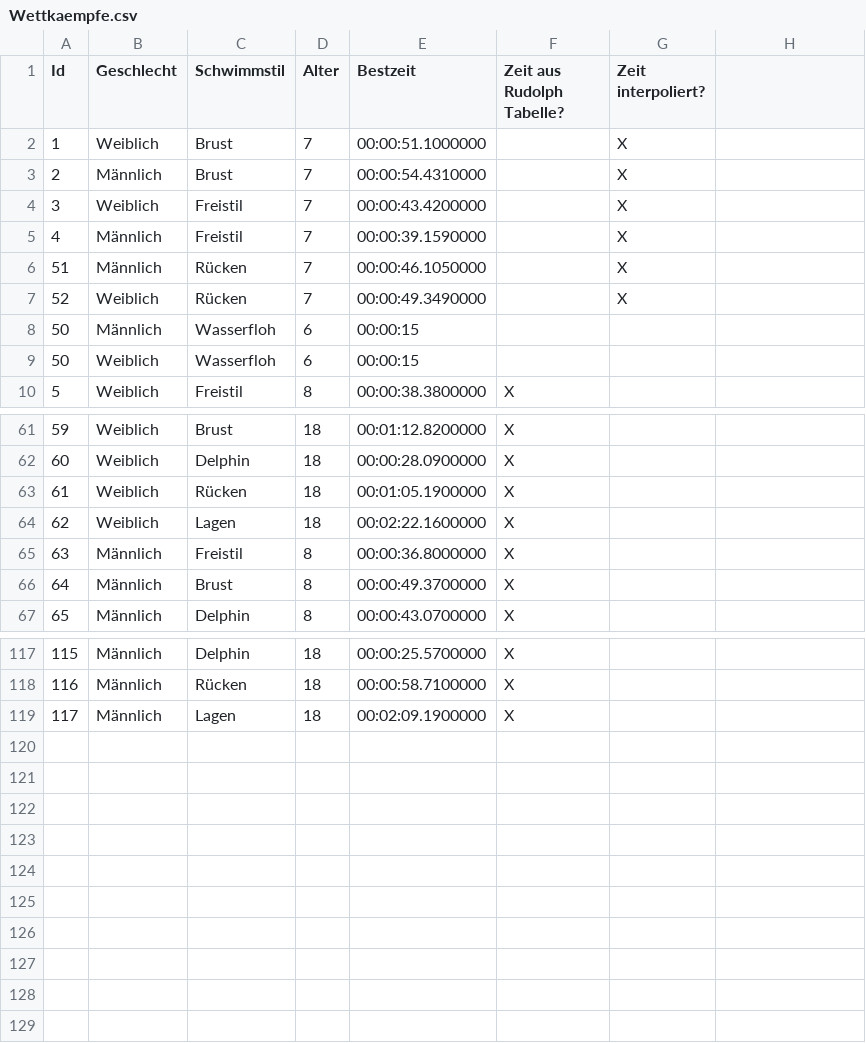
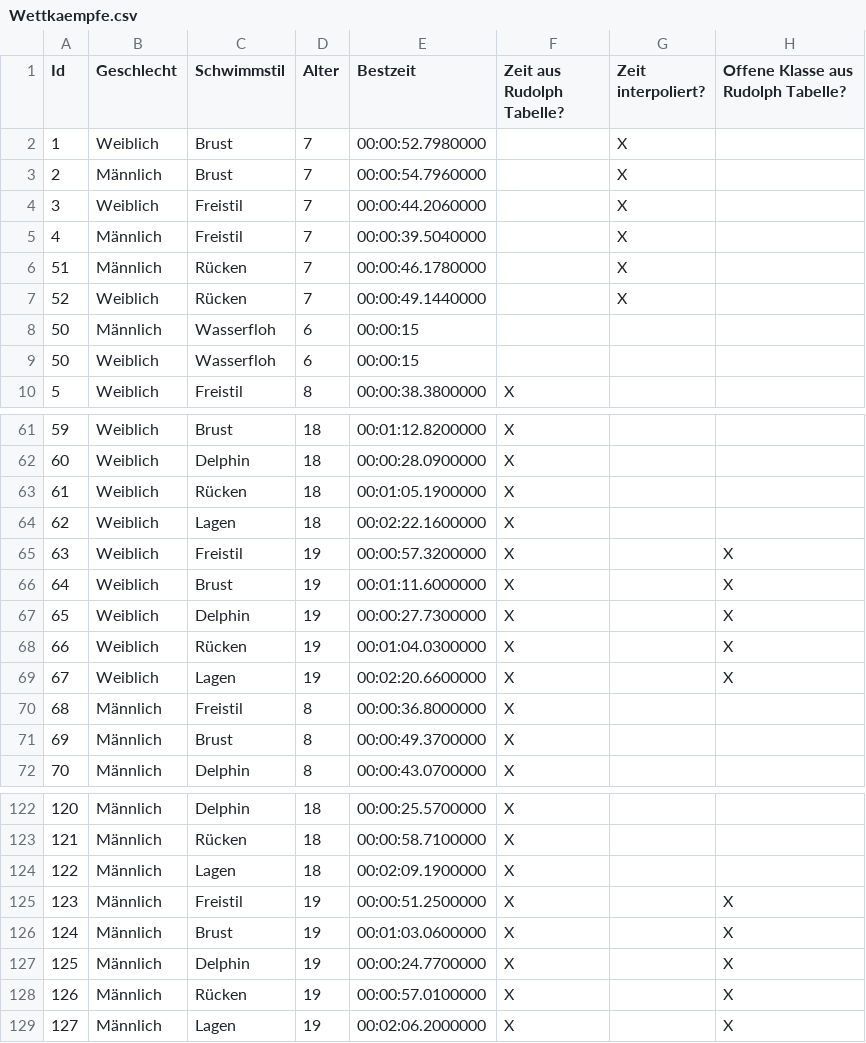
Before and after one commit to M1S2/Vereinsmeisterschaften, a CSV file: ExampleWorkspace/Wettkaempfe.csv, drawn as a sheet; only a part is shown, gaps mark what is left out; addresses are those after the commit; the diff names each change by its address in the sheet, - before the commit and + after, or states it on an @@ line.

Commit message:
Adapted rudolph table handling (interpolation changed from cubic spline to polynom, also use open age entries) (#29)

```diff
--- a/ExampleWorkspace/Wettkaempfe.csv
+++ b/ExampleWorkspace/Wettkaempfe.csv
-H1: (empty)
+H1: Offene Klasse aus Rudolph Tabelle?
-E2 (Bestzeit): 00:00:51.1000000
+E2 (Bestzeit): 00:00:52.7980000
-E3 (Bestzeit): 00:00:54.4310000
+E3 (Bestzeit): 00:00:54.7960000
-E4 (Bestzeit): 00:00:43.4200000
+E4 (Bestzeit): 00:00:44.2060000
-E5 (Bestzeit): 00:00:39.1590000
+E5 (Bestzeit): 00:00:39.5040000
-E6 (Bestzeit): 00:00:46.1050000
+E6 (Bestzeit): 00:00:46.1780000
-E7 (Bestzeit): 00:00:49.3490000
+E7 (Bestzeit): 00:00:49.1440000
+row 65: 63 | Weiblich | Freistil | 19 | 00:00:57.3200000 | X |  | X
+row 66: 64 | Weiblich | Brust | 19 | 00:01:11.6000000 | X |  | X
+row 67: 65 | Weiblich | Delphin | 19 | 00:00:27.7300000 | X |  | X
+row 68: 66 | Weiblich | Rücken | 19 | 00:01:04.0300000 | X |  | X
+row 69: 67 | Weiblich | Lagen | 19 | 00:02:20.6600000 | X |  | X
@@ column A (Id) renumbered between rows 70 and 124 @@
+row 125: 123 | Männlich | Freistil | 19 | 00:00:51.2500000 | X |  | X
+row 126: 124 | Männlich | Brust | 19 | 00:01:03.0600000 | X |  | X
+row 127: 125 | Männlich | Delphin | 19 | 00:00:24.7700000 | X |  | X
+row 128: 126 | Männlich | Rücken | 19 | 00:00:57.0100000 | X |  | X
+row 129: 127 | Männlich | Lagen | 19 | 00:02:06.2000000 | X |  | X
```
Also changed, not shown: 20 other files.
